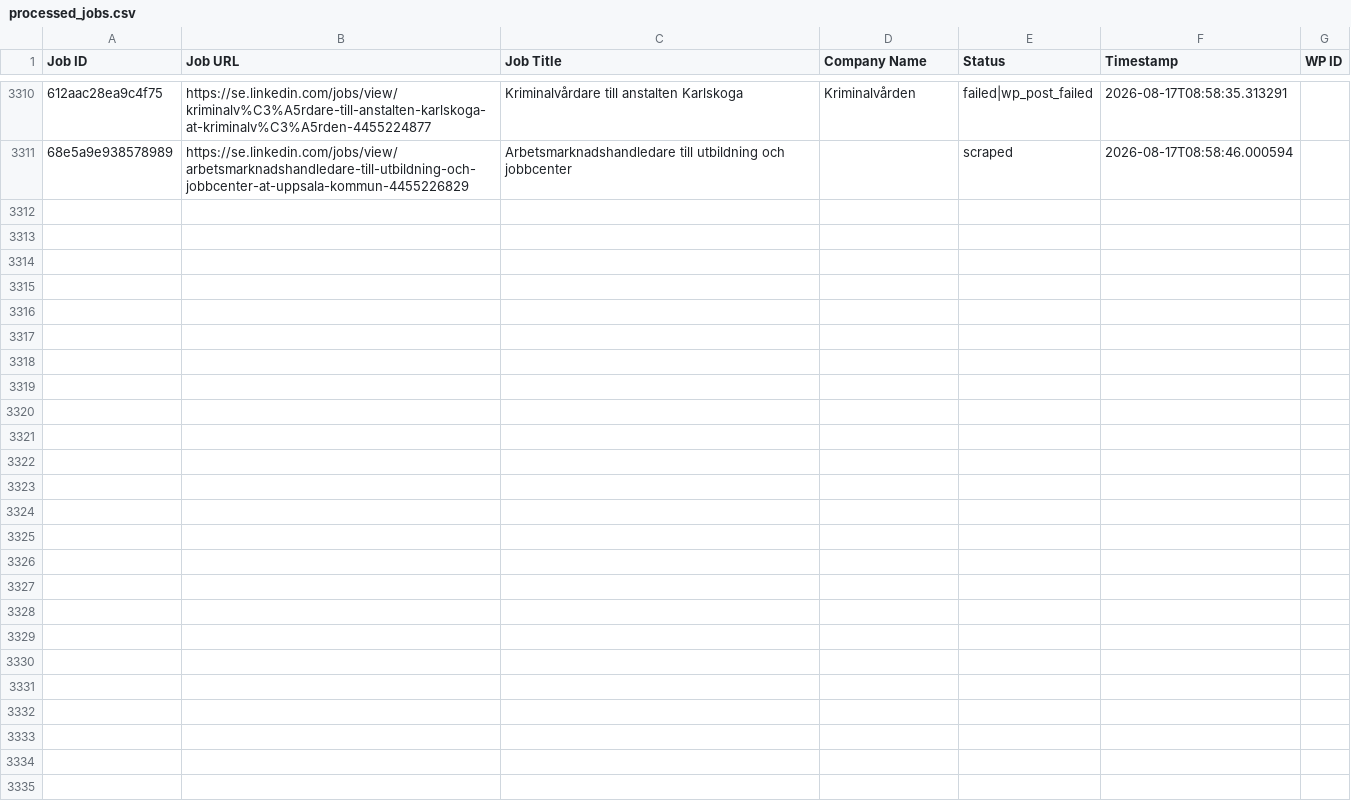
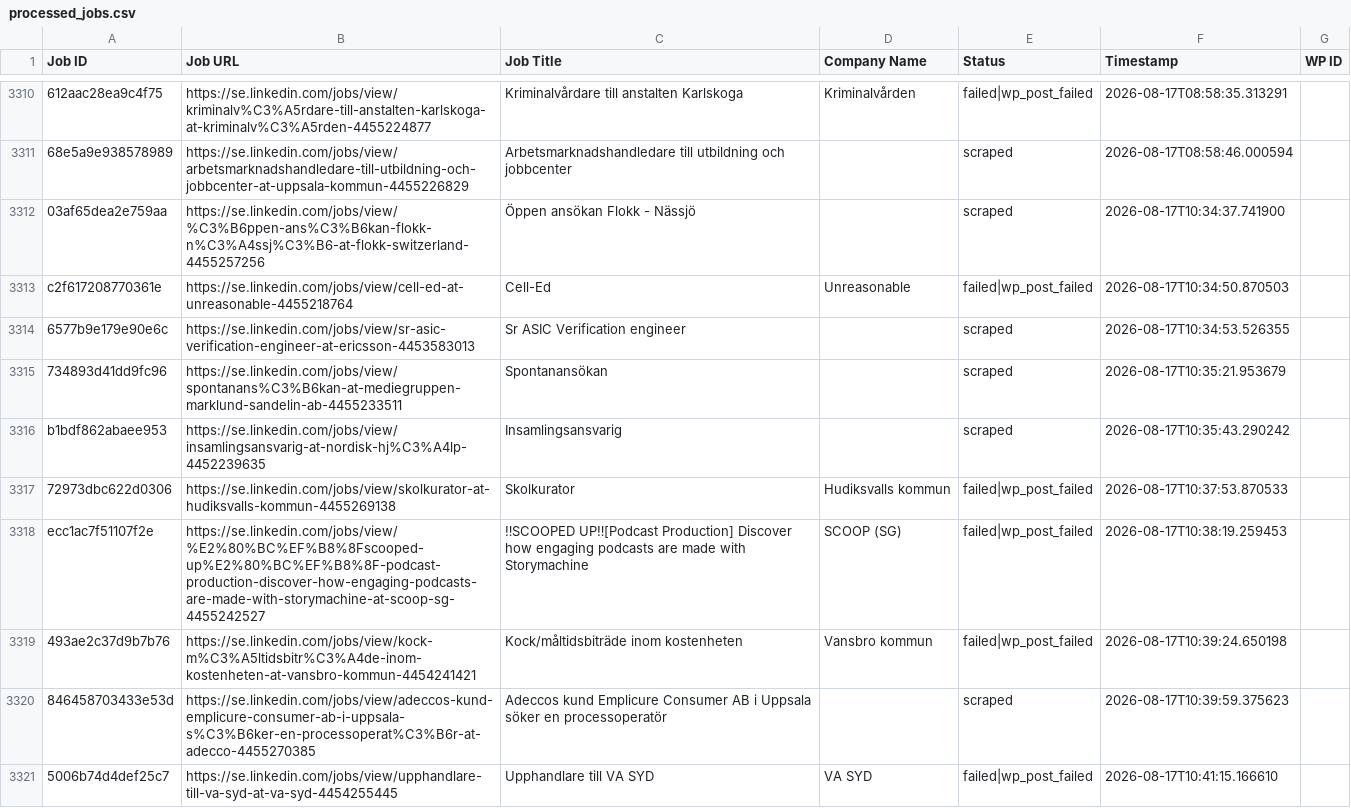
Before and after one commit to innovationinc2000/se, a CSV file: processed_jobs.csv, drawn as a sheet; only a part is shown, gaps mark what is left out; the diff covers the shown part only; the diff names each change by its address in the sheet, - before the commit and + after, or states it on an @@ line.

```diff
--- a/processed_jobs.csv
+++ b/processed_jobs.csv
+row 3312: 03af65dea2e759aa | https://se.linkedin.com/jobs/view/%C3%B6ppen-ans%C3%B6kan-flokk-n%C3%A4ssj%C3%B6-at-flokk-switzerland-4455257256 | Öppen ansökan Flokk - Nässjö |  | scraped | 2026-08-17T10:34:37.741900
+row 3313: c2f617208770361e | https://se.linkedin.com/jobs/view/cell-ed-at-unreasonable-4455218764 | Cell-Ed | Unreasonable | failed|wp_post_failed | 2026-08-17T10:34:50.870503
+row 3314: 6577b9e179e90e6c | https://se.linkedin.com/jobs/view/sr-asic-verification-engineer-at-ericsson-4453583013 | Sr ASIC Verification engineer |  | scraped | 2026-08-17T10:34:53.526355
+row 3315: 734893d41dd9fc96 | https://se.linkedin.com/jobs/view/spontanans%C3%B6kan-at-mediegruppen-marklund-sandelin-ab-4455233511 | Spontanansökan |  | scraped | 2026-08-17T10:35:21.953679
+row 3316: b1bdf862abaee953 | https://se.linkedin.com/jobs/view/insamlingsansvarig-at-nordisk-hj%C3%A4lp-4452239635 | Insamlingsansvarig |  | scraped | 2026-08-17T10:35:43.290242
+row 3317: 72973dbc622d0306 | https://se.linkedin.com/jobs/view/skolkurator-at-hudiksvalls-kommun-4455269138 | Skolkurator | Hudiksvalls kommun | failed|wp_post_failed | 2026-08-17T10:37:53.870533
+row 3318: ecc1ac7f51107f2e | https://se.linkedin.com/jobs/view/%E2%80%BC%EF%B8%8Fscooped-up%E2%80%BC%EF%B8%8F-podcast-production-discover-how-engaging-podcasts-are-made-with-storymachine-at-scoop-sg-4455242527 | ‼SCOOPED UP‼[Podcast Production] Discover how engaging podcasts are made with Storymachine | SCOOP (SG) | failed|wp_post_failed | 2026-08-17T10:38:19.259453
+row 3319: 493ae2c37d9b7b76 | https://se.linkedin.com/jobs/view/kock-m%C3%A5ltidsbitr%C3%A4de-inom-kostenheten-at-vansbro-kommun-4454241421 | Kock/måltidsbiträde inom kostenheten | Vansbro kommun | failed|wp_post_failed | 2026-08-17T10:39:24.650198
+row 3320: 846458703433e53d | https://se.linkedin.com/jobs/view/adeccos-kund-emplicure-consumer-ab-i-uppsala-s%C3%B6ker-en-processoperat%C3%B6r-at-adecco-4455270385 | Adeccos kund Emplicure Consumer AB i Uppsala söker en processoperatör |  | scraped | 2026-08-17T10:39:59.375623
+row 3321: 5006b74d4def25c7 | https://se.linkedin.com/jobs/view/upphandlare-till-va-syd-at-va-syd-4454255445 | Upphandlare till VA SYD | VA SYD | failed|wp_post_failed | 2026-08-17T10:41:15.166610
```
Also changed, not shown: 18 added rows elsewhere in this file.
